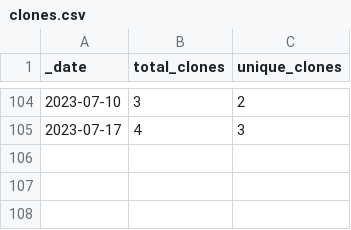
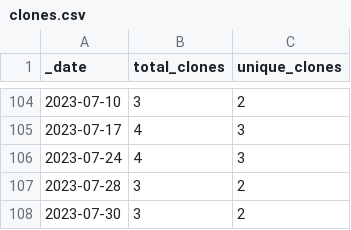
Before and after one commit to roberts-farm-of-ideas/template, a CSV file: traffic/clones.csv, drawn as a sheet; only a part is shown, gaps mark what is left out; the diff names each change by its address in the sheet, - before the commit and + after, or states it on an @@ line.

Commit message:
GitHub traffic

```diff
--- a/traffic/clones.csv
+++ b/traffic/clones.csv
+row 106: 2023-07-24 | 4 | 3
+row 107: 2023-07-28 | 3 | 2
+row 108: 2023-07-30 | 3 | 2
```
Also changed, not shown: 1 other file.
